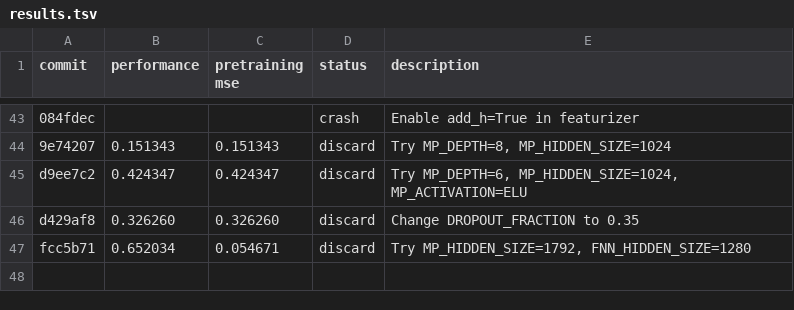
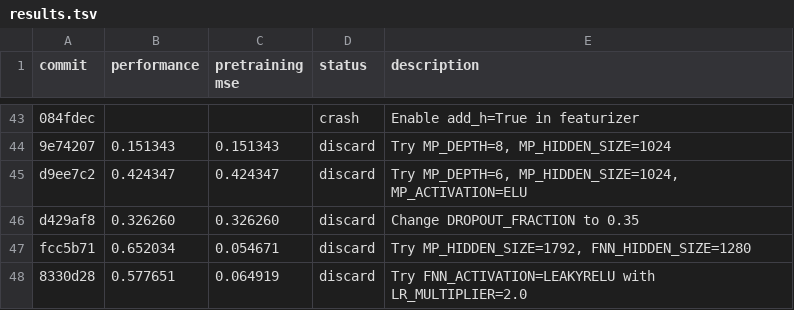
Before and after one commit to JacksonBurns/how-to-train-your-chemeleon, a TSV file: results.tsv, drawn as a sheet; only a part is shown, gaps mark what is left out.

Commit message:
Update results for consistent LeakyReLU and lower LR experiment

```diff
--- a/results.tsv
+++ b/results.tsv
@@ -47 +47,2 @@ d429af8	0.326260	0.326260	discard	Change DROPOUT_FRACTION to 0.35
 fcc5b71	0.652034	0.054671	discard	Try MP_HIDDEN_SIZE=1792, FNN_HIDDEN_SIZE=1280
+8330d28	0.577651	0.064919	discard	Try FNN_ACTIVATION=LEAKYRELU with LR_MULTIPLIER=2.0
```
